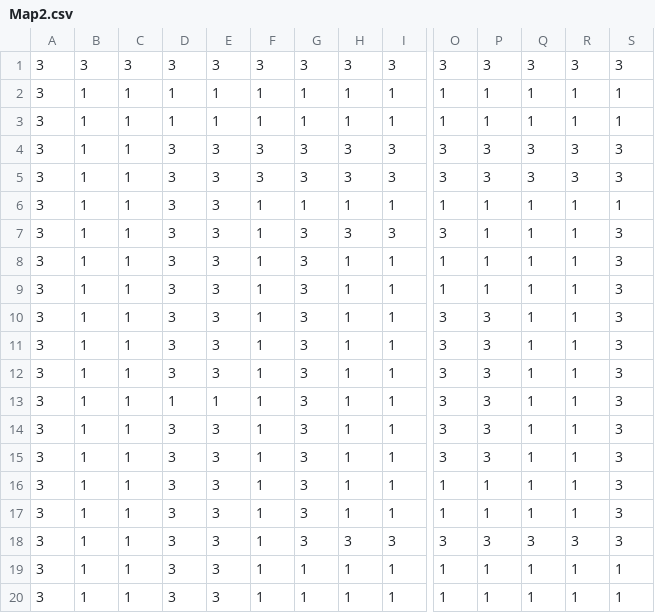
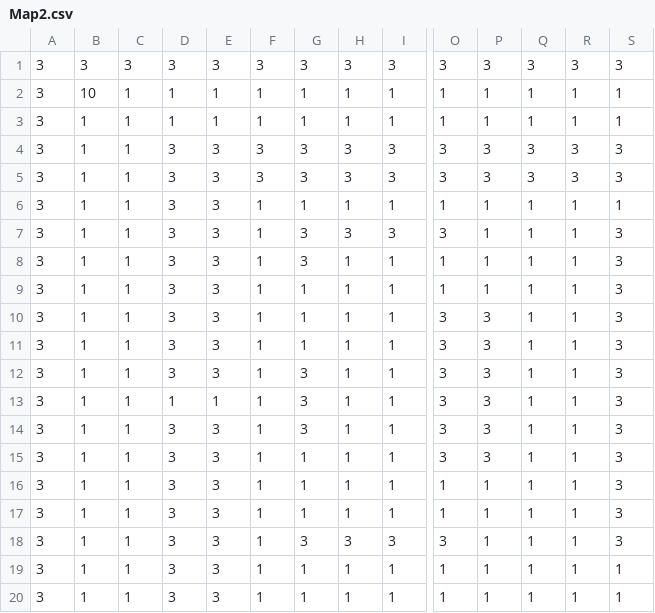
Before and after one commit to yabu-85/Deeper, a CSV file: Assets/Csv/Map2.csv, drawn as a sheet; only a part is shown, gaps mark what is left out; removed rows and columns are numbered as before the commit, all else as after; rows hold the shown columns only; the diff names each change by its address in the sheet, - before the commit and + after, or states it on an @@ line.

```diff
--- a/Assets/Csv/Map2.csv
+++ b/Assets/Csv/Map2.csv
-B2: 1
+B2: 10
-G9: 3
+G9: 1
+row 10: 3 | 1 | 1 | 3 | 3 | 1 | 1 | 1 | 1 | 3 | 3 | 1 | 1 | 3
+row 11: 3 | 1 | 1 | 3 | 3 | 1 | 1 | 1 | 1 | 3 | 3 | 1 | 1 | 3
+row 13: 3 | 1 | 1 | 1 | 1 | 1 | 3 | 1 | 1 | 3 | 3 | 1 | 1 | 3
-G15: 3
+G15: 1
-row 13: 3 | 1 | 1 | 1 | 1 | 1 | 3 | 1 | 1 | 3 | 3 | 1 | 1 | 3
-row 14: 3 | 1 | 1 | 3 | 3 | 1 | 3 | 1 | 1 | 3 | 3 | 1 | 1 | 3
-row 15: 3 | 1 | 1 | 3 | 3 | 1 | 3 | 1 | 1 | 3 | 3 | 1 | 1 | 3
-G16:G17: 3
+G16:G17: 1
-P18: 3
+P18: 1
-Q18: 3
+Q18: 1
-R18: 3
+R18: 1
```
Also changed, not shown: 3 other files.
